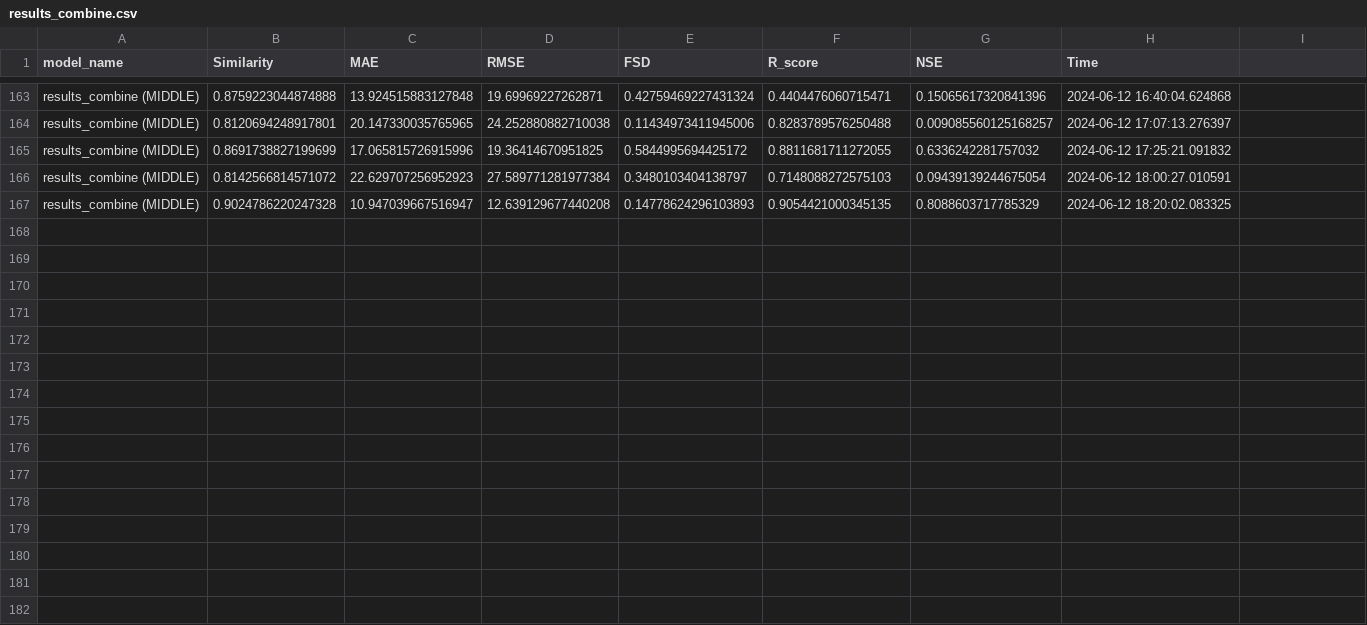
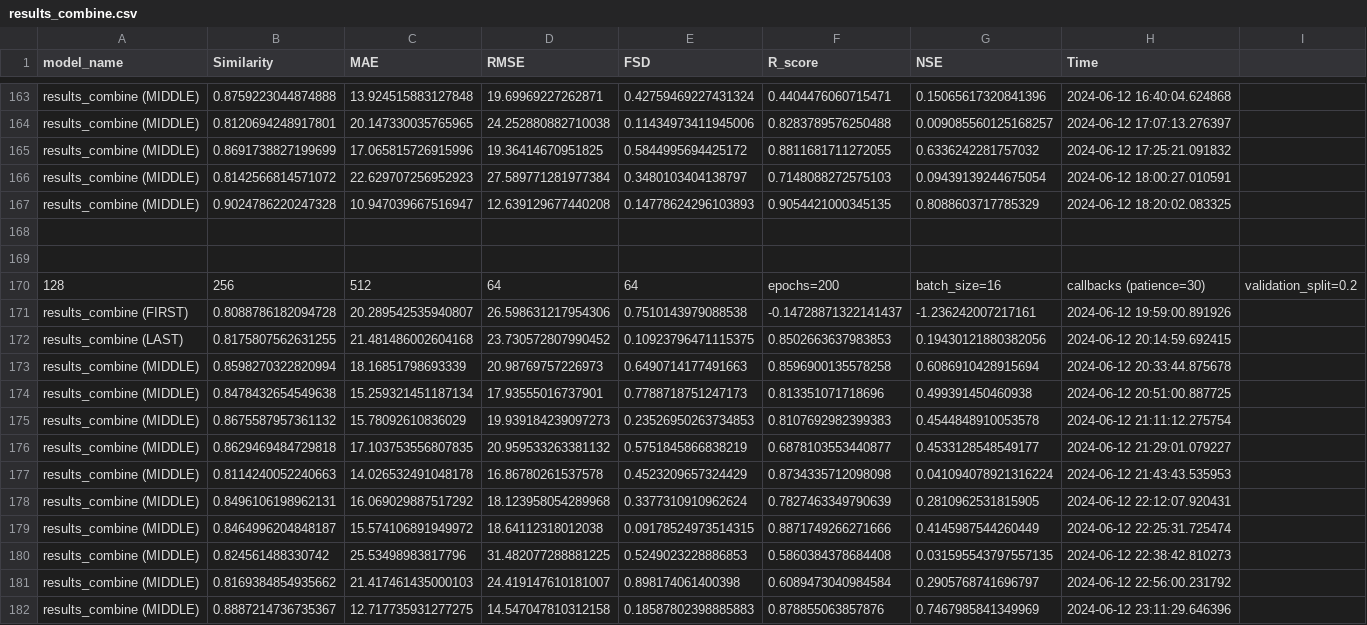
Before and after one commit to thainhattan26012003/HY, a CSV file: results_combine.csv, drawn as a sheet; only a part is shown, gaps mark what is left out.

```diff
--- a/results_combine.csv
+++ b/results_combine.csv
@@ -167 +167,16 @@ results_combine (MIDDLE),0.8142566814571072,22.629707256952923,27.58977128197738
 results_combine (MIDDLE),0.9024786220247328,10.947039667516947,12.639129677440208,0.14778624296103893,0.9054421000345135,0.8088603717785329,2024-06-12 18:20:02.083325
+
+
+128,256,512,64,64, epochs=200, batch_size=16, callbacks (patience=30), validation_split=0.2
+results_combine (FIRST),0.8088786182094728,20.289542535940807,26.598631217954306,0.7510143979088538,-0.14728871322141437,-1.236242007217161,2024-06-12 19:59:00.891926
+results_combine (LAST),0.8175807562631255,21.481486002604168,23.730572807990452,0.10923796471115375,0.8502663637983853,0.19430121880382056,2024-06-12 20:14:59.692415
+results_combine (MIDDLE),0.8598270322820994,18.16851798693339,20.98769757226973,0.6490714177491663,0.8596900135578258,0.6086910428915694,2024-06-12 20:33:44.875678
+results_combine (MIDDLE),0.8478432654549638,15.259321451187134,17.93555016737901,0.7788718751247173,0.813351071718696,0.499391450460938,2024-06-12 20:51:00.887725
+results_combine (MIDDLE),0.8675587957361132,15.78092610836029,19.939184239097273,0.23526950263734853,0.8107692982399383,0.4544848910053578,2024-06-12 21:11:12.275754
+results_combine (MIDDLE),0.8629469484729818,17.103753556807835,20.959533263381132,0.5751845866838219,0.6878103553440877,0.4533128548549177,2024-06-12 21:29:01.079227
+results_combine (MIDDLE),0.8114240052240663,14.026532491048178,16.86780261537578,0.4523209657324429,0.8734335712098098,0.041094078921316224,2024-06-12 21:43:43.535953
+results_combine (MIDDLE),0.8496106198962131,16.069029887517292,18.123958054289968,0.3377310910962624,0.7827463349790639,0.2810962531815905,2024-06-12 22:12:07.920431
+results_combine (MIDDLE),0.8464996204848187,15.574106891949972,18.64112318012038,0.09178524973514315,0.8871749266271666,0.4145987544260449,2024-06-12 22:25:31.725474
+results_combine (MIDDLE),0.824561488330742,25.53498983817796,31.482077288881225,0.5249023228886853,0.5860384378684408,0.031595543797557135,2024-06-12 22:38:42.810273
+results_combine (MIDDLE),0.8169384854935662,21.417461435000103,24.419147610181007,0.898174061400398,0.6089473040984584,0.2905768741696797,2024-06-12 22:56:00.231792
+results_combine (MIDDLE),0.8887214736735367,12.717735931277275,14.547047810312158,0.18587802398885883,0.878855063857876,0.7467985841349969,2024-06-12 23:11:29.646396
```
Also changed, not shown: Trinh_ngu.csv, 35 other files.
